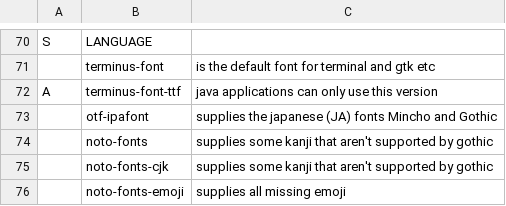
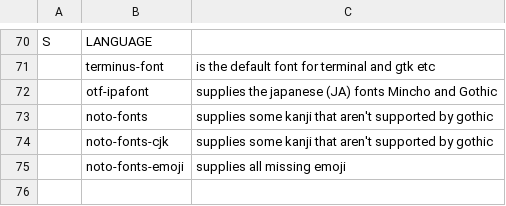
Before and after one commit to NiklasFeurstein/firex, a CSV file: programs.csv, drawn as a sheet; only a part is shown, gaps mark what is left out; the diff names each change by its address in the sheet, - before the commit and + after, or states it on an @@ line.

Commit message:
Use Anonymous Pro as default font. Terminus still used for Terminal

```diff
--- a/programs.csv
+++ b/programs.csv
-row 72: A | terminus-font-ttf | java applications can only use this version
```
Also changed, not shown: 11 other files.
